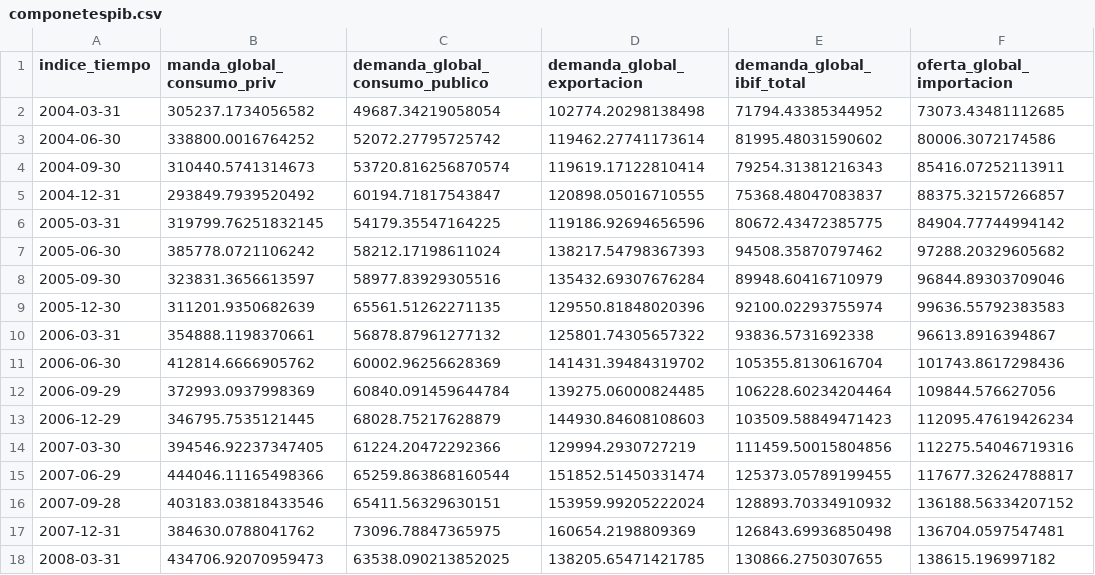
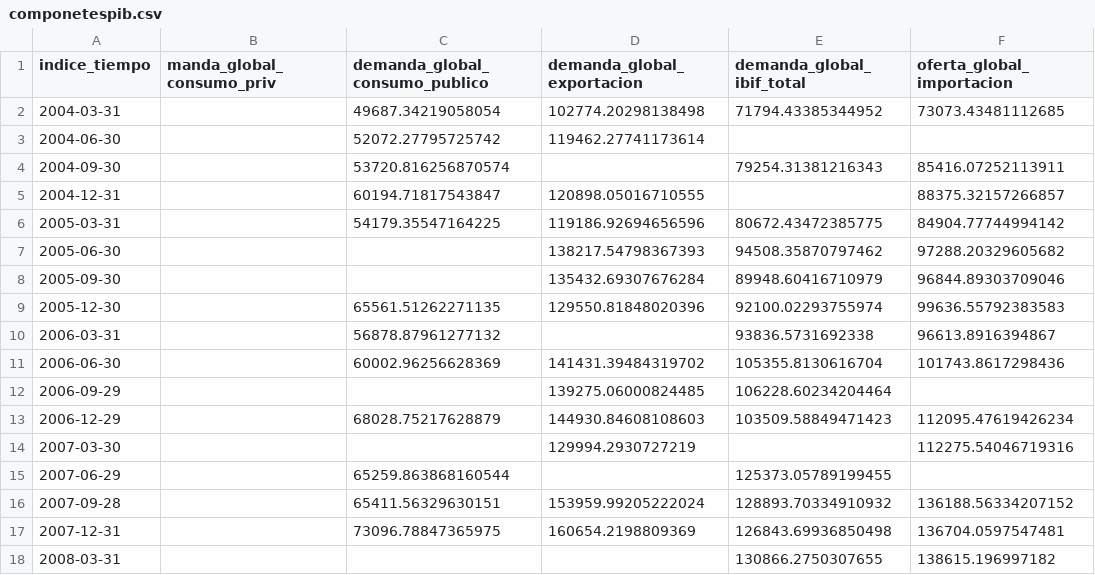
Before and after one commit to fldiaz/indicadores-dash-heroku, a CSV file: datos/componetespib.csv, drawn as a sheet; only a part is shown; the diff covers the shown part only.

```diff
--- a/datos/componetespib.csv
+++ b/datos/componetespib.csv
@@ -1,18 +1,18 @@
 indice_tiempo,manda_global_consumo_priv,demanda_global_consumo_publico,demanda_global_exportacion,demanda_global_ibif_total,oferta_global_importacion
-2004-03-31,305237.1734056582,49687.34219058054,102774.20298138498,71794.43385344952,73073.43481112685
-2004-06-30,338800.0016764252,52072.27795725742,119462.27741173614,81995.48031590602,80006.3072174586
-2004-09-30,310440.5741314673,53720.816256870574,119619.17122810414,79254.31381216343,85416.07252113911
-2004-12-31,293849.7939520492,60194.71817543847,120898.05016710555,75368.48047083837,88375.32157266857
-2005-03-31,319799.76251832145,54179.35547164225,119186.92694656596,80672.43472385775,84904.77744994142
-2005-06-30,385778.0721106242,58212.17198611024,138217.54798367393,94508.35870797462,97288.20329605682
-2005-09-30,323831.3656613597,58977.83929305516,135432.69307676284,89948.60416710979,96844.89303709046
-2005-12-30,311201.9350682639,65561.51262271135,129550.81848020396,92100.02293755974,99636.55792383583
-2006-03-31,354888.1198370661,56878.87961277132,125801.74305657322,93836.5731692338,96613.8916394867
-2006-06-30,412814.6666905762,60002.96256628369,141431.39484319702,105355.8130616704,101743.8617298436
-2006-09-29,372993.0937998369,60840.091459644784,139275.06000824485,106228.60234204464,109844.576627056
-2006-12-29,346795.7535121445,68028.75217628879,144930.84608108603,103509.58849471423,112095.47619426234
-2007-03-30,394546.92237347405,61224.20472292366,129994.2930727219,111459.50015804856,112275.54046719316
-2007-06-29,444046.11165498366,65259.863868160544,151852.51450331474,125373.05789199455,117677.32624788817
-2007-09-28,403183.03818433546,65411.56329630151,153959.99205222024,128893.70334910932,136188.56334207152
-2007-12-31,384630.0788041762,73096.78847365975,160654.2198809369,126843.69936850498,136704.0597547481
-2008-03-31,434706.92070959473,63538.090213852025,138205.65471421785,130866.2750307655,138615.196997182
+2004-03-31,,49687.34219058054,102774.20298138498,71794.43385344952,73073.43481112685
+2004-06-30,,52072.27795725742,119462.27741173614,,
+2004-09-30,,53720.816256870574,,79254.31381216343,85416.07252113911
+2004-12-31,,60194.71817543847,120898.05016710555,,88375.32157266857
+2005-03-31,,54179.35547164225,119186.92694656596,80672.43472385775,84904.77744994142
+2005-06-30,,,138217.54798367393,94508.35870797462,97288.20329605682
+2005-09-30,,,135432.69307676284,89948.60416710979,96844.89303709046
+2005-12-30,,65561.51262271135,129550.81848020396,92100.02293755974,99636.55792383583
+2006-03-31,,56878.87961277132,,93836.5731692338,96613.8916394867
+2006-06-30,,60002.96256628369,141431.39484319702,105355.8130616704,101743.8617298436
+2006-09-29,,,139275.06000824485,106228.60234204464,
+2006-12-29,,68028.75217628879,144930.84608108603,103509.58849471423,112095.47619426234
+2007-03-30,,,129994.2930727219,,112275.54046719316
+2007-06-29,,65259.863868160544,,125373.05789199455,
+2007-09-28,,65411.56329630151,153959.99205222024,128893.70334910932,136188.56334207152
+2007-12-31,,73096.78847365975,160654.2198809369,126843.69936850498,136704.0597547481
+2008-03-31,,,,130866.2750307655,138615.196997182
```
Also changed, not shown: 1 added row and 97 edited cells elsewhere in this file, datos/depo_presta_pib.csv, datos/depoyprest.csv, 22 other files.
